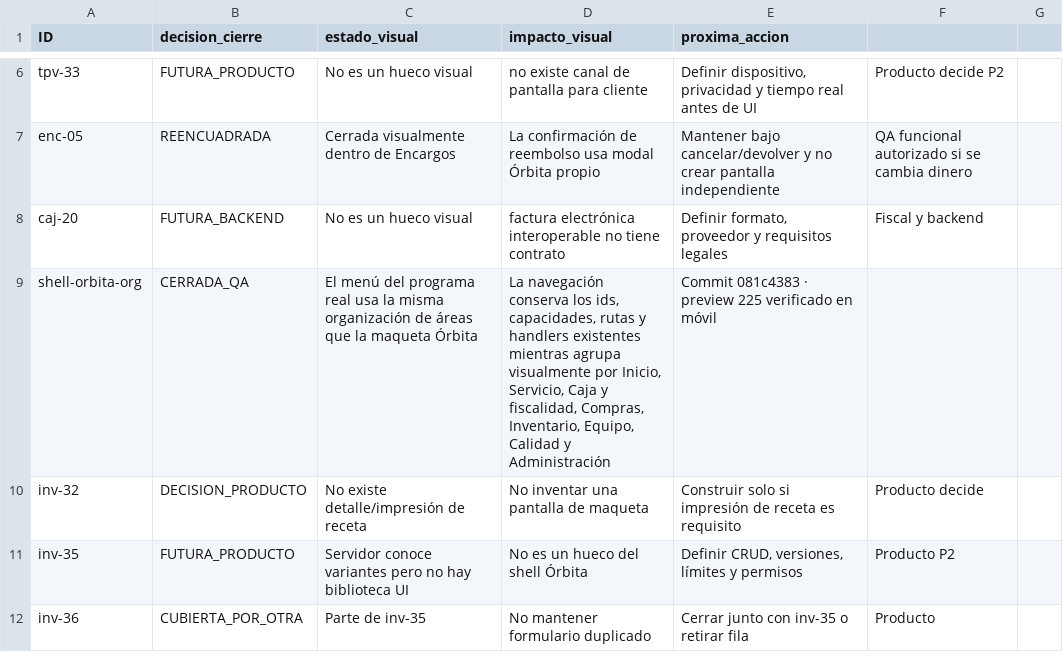
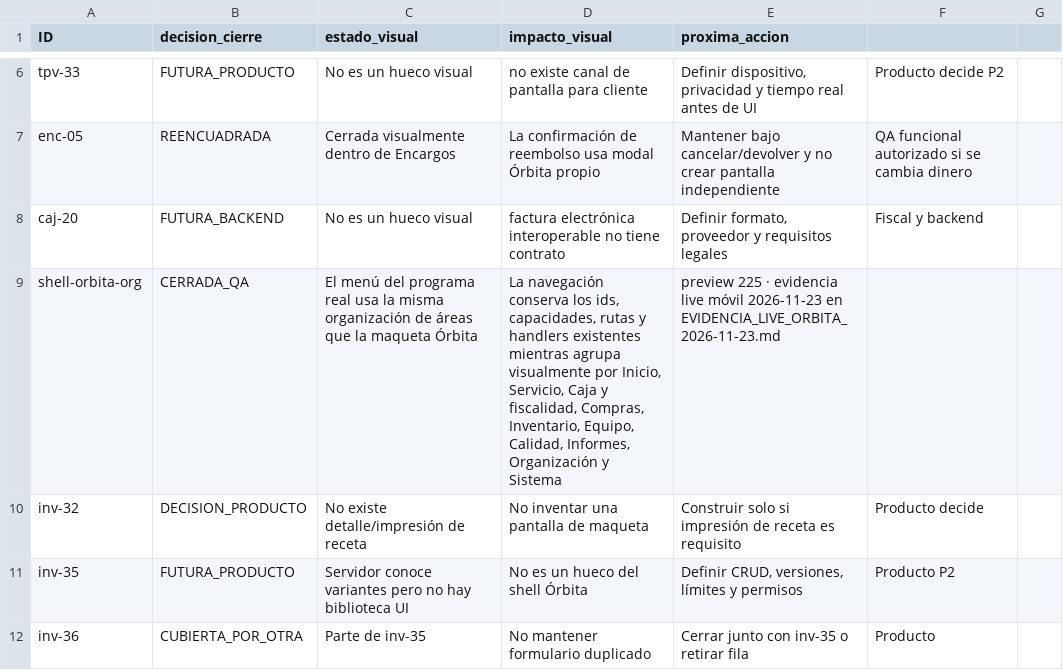
Before and after one commit to Plopezm1990/Almacen, a CSV file: docs/rediseno/MATRIZ-CIERRE-VISUAL-ORBITA-2026-11-22.csv, drawn as a sheet; only a part is shown, gaps mark what is left out.

```diff
--- a/docs/rediseno/MATRIZ-CIERRE-VISUAL-ORBITA-2026-11-22.csv
+++ b/docs/rediseno/MATRIZ-CIERRE-VISUAL-ORBITA-2026-11-22.csv
@@ -8,3 +8,3 @@ enc-05;REENCUADRADA;Cerrada visualmente dentro de Encargos;La confirmación de r
 caj-20;FUTURA_BACKEND;No es un hueco visual; factura electrónica interoperable no tiene contrato;Definir formato, proveedor y requisitos legales;Fiscal y backend
-shell-orbita-org;CERRADA_QA;El menú del programa real usa la misma organización de áreas que la maqueta Órbita;La navegación conserva los ids, capacidades, rutas y handlers existentes mientras agrupa visualmente por Inicio, Servicio, Caja y fiscalidad, Compras, Inventario, Equipo, Calidad y Administración;Commit 081c4383 · preview 225 verificado en móvil
+shell-orbita-org;CERRADA_QA;El menú del programa real usa la misma organización de áreas que la maqueta Órbita;La navegación conserva los ids, capacidades, rutas y handlers existentes mientras agrupa visualmente por Inicio, Servicio, Caja y fiscalidad, Compras, Inventario, Equipo, Calidad, Informes, Organización y Sistema;preview 225 · evidencia live móvil 2026-11-23 en EVIDENCIA_LIVE_ORBITA_2026-11-23.md
 inv-32;DECISION_PRODUCTO;No existe detalle/impresión de receta;No inventar una pantalla de maqueta;Construir solo si impresión de receta es requisito;Producto decide
```
Also changed, not shown: 2 other files.
